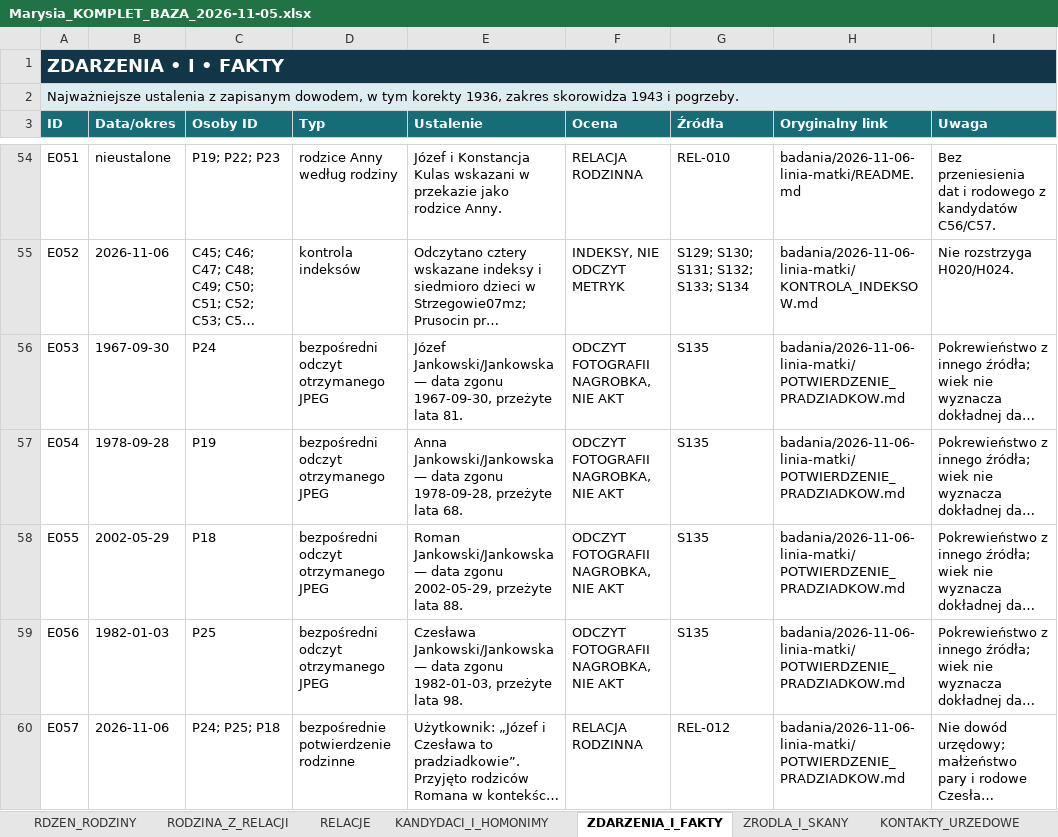
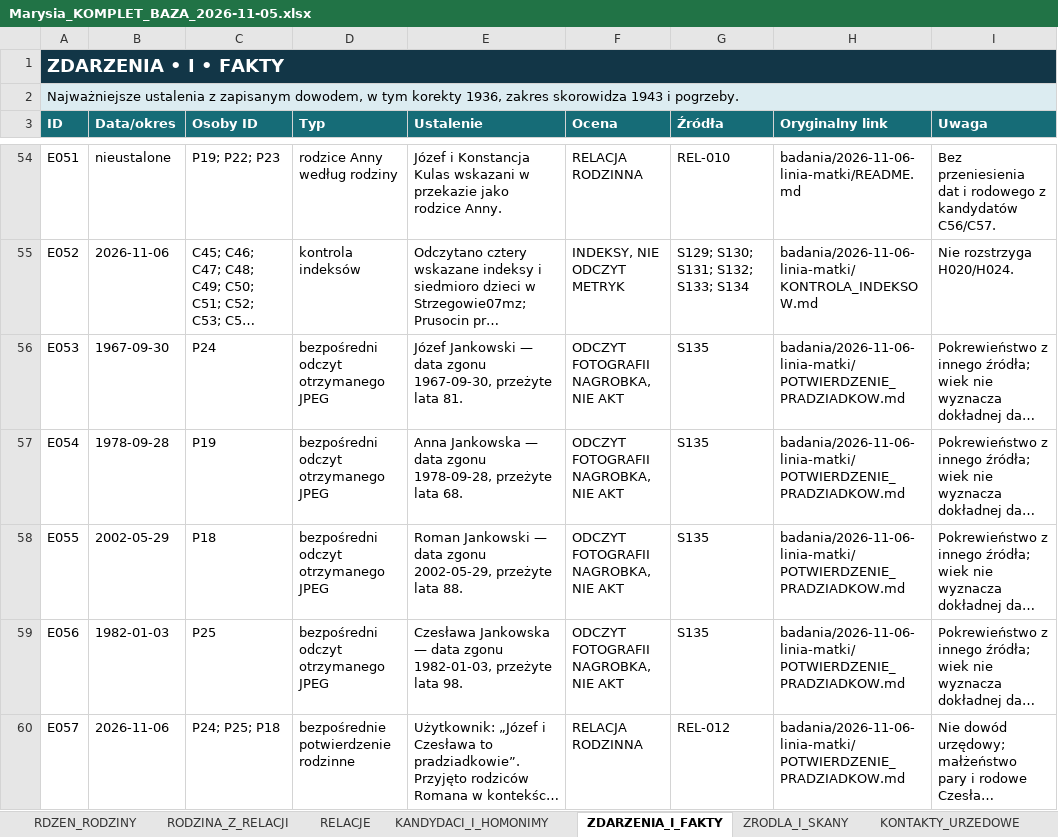
Before and after one commit to maciekkoz-PL/drzewo-genealogiczne, an Excel workbook: Marysia_KOMPLET_BAZA_2026-11-05.xlsx, sheet ZDARZENIA_I_FAKTY, drawn as a sheet; only a part is shown, gaps mark what is left out; long unchanged cells end in …; values as stored, in another font and other column widths than the file's, no borders; table styles not drawn; the diff names each change by its address in the sheet, - before the commit and + after, or states it on an @@ line.

```diff
--- a/Marysia_KOMPLET_BAZA_2026-11-05.xlsx (sheet ZDARZENIA_I_FAKTY)
+++ b/Marysia_KOMPLET_BAZA_2026-11-05.xlsx (sheet ZDARZENIA_I_FAKTY)
-E56 (Ustalenie): Józef Jankowski/Jankowska — data…
+E56 (Ustalenie): Józef Jankowski — data…
-E57 (Ustalenie): Anna Jankowski/Jankowska — data…
+E57 (Ustalenie): Anna Jankowska — data…
-E58 (Ustalenie): Roman Jankowski/Jankowska — data…
+E58 (Ustalenie): Roman Jankowski — data…
-E59 (Ustalenie): Czesława Jankowski/Jankowska — data…
+E59 (Ustalenie): Czesława Jankowska — data…
```
Also changed, not shown: 7 other files.
